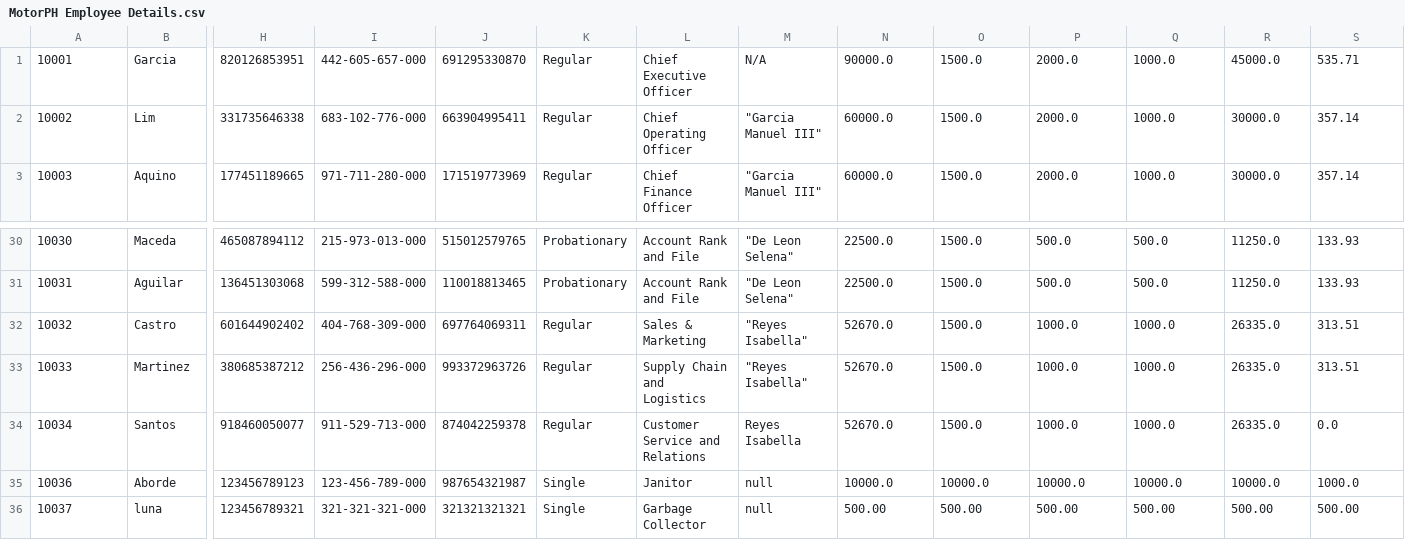
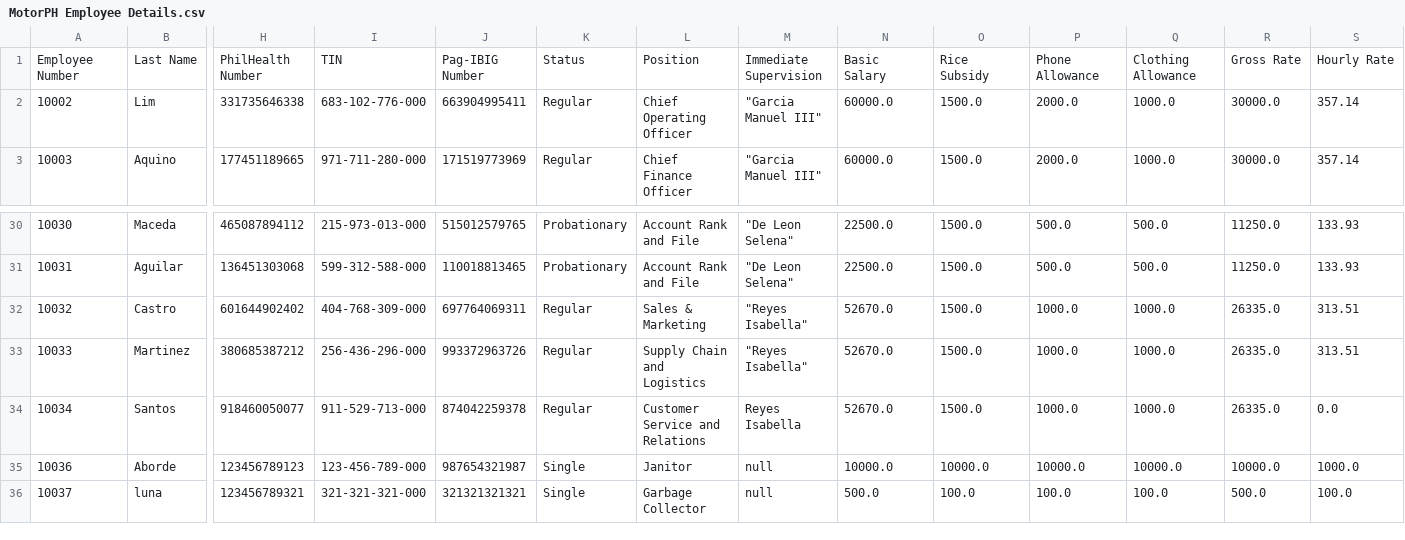
Before and after one commit to Alf2502/IT-103_ComProg2-G7, a CSV file: MotorPH Employee Details.csv, drawn as a sheet; only a part is shown, gaps mark what is left out; removed rows and columns are numbered as before the commit, all else as after; rows hold the shown columns only; the diff names each change by its address in the sheet, - before the commit and + after, or states it on an @@ line.

Commit message:
MotorPH CP2

```diff
--- a/MotorPH Employee Details.csv
+++ b/MotorPH Employee Details.csv
-row 1: 10001 | Garcia | 820126853951 | 442-605-657-000 | 691295330870 | Regular | Chief Executive Officer | N/A | 90000.0 | 1500.0 | 2000.0 | 1000.0 | 45000.0 | 535.71
+row 1: Employee Number | Last Name | PhilHealth Number | TIN | Pag-IBIG Number | Status | Position | Immediate Supervision | Basic Salary | Rice Subsidy | Phone Allowance | Clothing Allowance | Gross Rate | Hourly Rate
-N36: 500.00
+N36: 500.0
-O36: 500.00
+O36: 100.0
-P36: 500.00
+P36: 100.0
-Q36: 500.00
+Q36: 100.0
-R36: 500.00
+R36: 500.0
-S36: 500.00
+S36: 100.0
```
Also changed, not shown: 6 other files.
